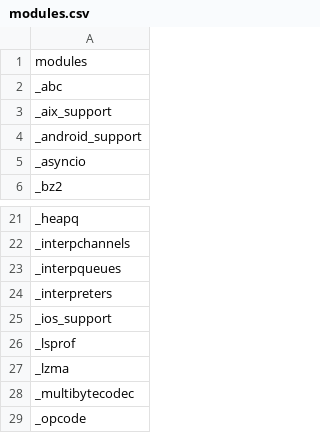
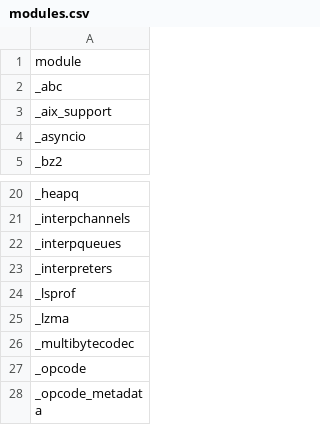
Before and after one commit to RustPython/rustpython.github.io, a CSV file: _data/whats_left/modules.csv, drawn as a sheet; only a part is shown, gaps mark what is left out; the shorter side is filled out with more unchanged rows.

```diff
--- a/_data/whats_left/modules.csv
+++ b/_data/whats_left/modules.csv
@@ -1,5 +1,4 @@
-modules
+module
 _abc
 _aix_support
-_android_support
 _asyncio
@@ -24,3 +23,2 @@ _interpqueues
 _interpreters
-_ios_support
 _lsprof
```
Also changed, not shown: 1 other file.
